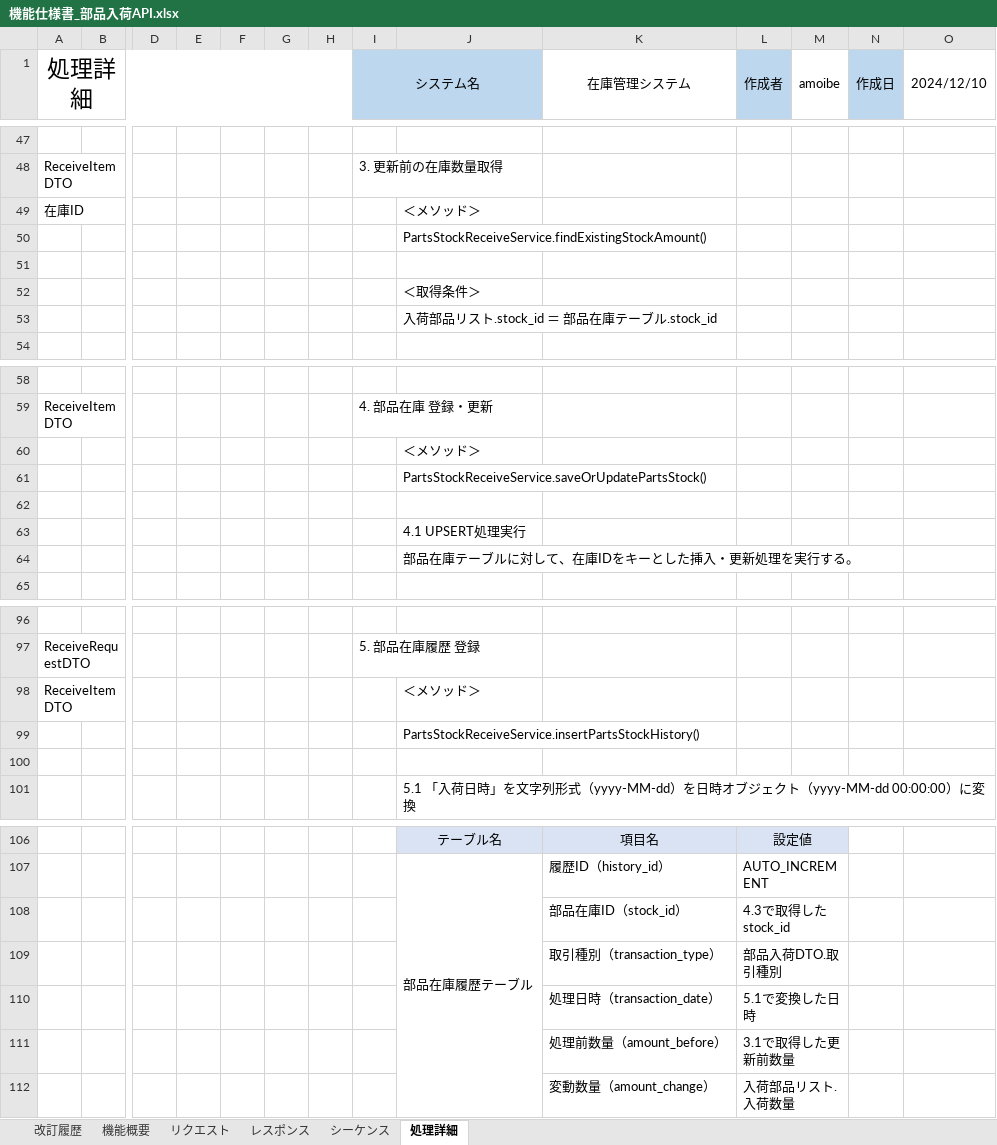
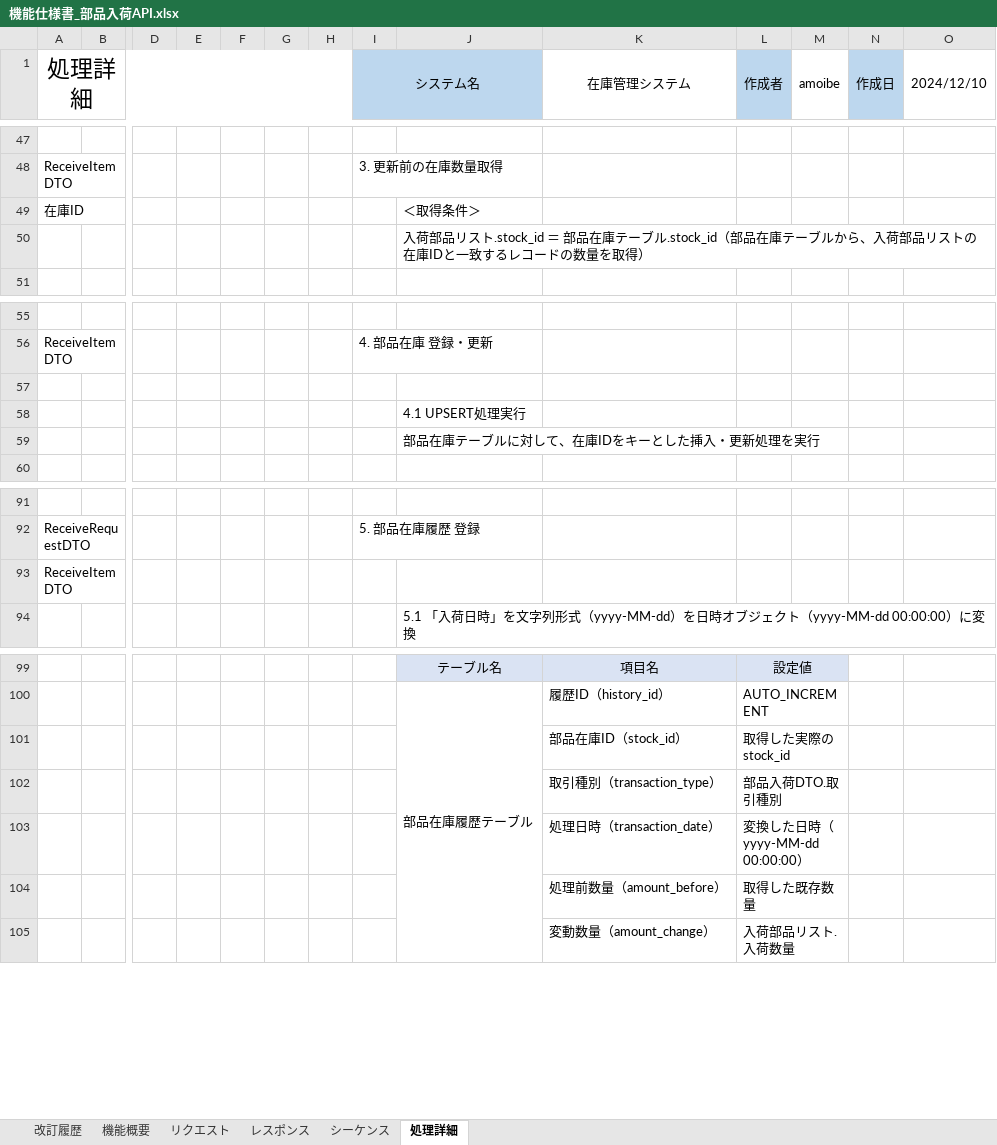
Before and after one commit to lia-nar/Java-API-Course, an Excel workbook: docs/設計/部品在庫管理/機能仕様書_部品入荷API.xlsx, sheet 処理詳細, drawn as a sheet; only a part is shown, gaps mark what is left out; values as stored, in another font and other column widths than the file's, no borders; removed rows and columns are numbered as before the commit, all else as after; rows hold the shown columns only; the diff covers the shown part only; the diff names each change by its address in the sheet, - before the commit and + after, or states it on an @@ line.

Commit message:
設計書　修正

```diff
--- a/docs/設計/部品在庫管理/機能仕様書_部品入荷API.xlsx (sheet 処理詳細)
+++ b/docs/設計/部品在庫管理/機能仕様書_部品入荷API.xlsx (sheet 処理詳細)
-J49: ＜メソッド＞
+J49: ＜取得条件＞
-J50: PartsStockReceiveService.findExistingStockAmount()
+J50: 入荷部品リスト.stock_id ＝ 部品在庫テーブル.stock_id（部品在庫テーブルから、入荷部品リストの在庫IDと一致するレコードの数量を取得）
-row 51: (empty)
-row 52:  |  |  |  |  |  |  |  | ＜取得条件＞
-row 53:  |  |  |  |  |  |  |  | 入荷部品リスト.stock_id ＝ 部品在庫テーブル.stock_id
-row 60:  |  |  |  |  |  |  |  | ＜メソッド＞
-row 61:  |  |  |  |  |  |  |  | PartsStockReceiveService.saveOrUpdatePartsStock()
-J59: 部品在庫テーブルに対して、在庫IDをキーとした挿入・更新処理を実行する。
+J59: 部品在庫テーブルに対して、在庫IDをキーとした挿入・更新処理を実行
-J93: ＜メソッド＞
+J93: (empty)
-row 99:  |  |  |  |  |  |  |  | PartsStockReceiveService.insertPartsStockHistory()
-row 100: (empty)
-L101 (作成者): 4.3で取得したstock_id
+L101 (作成者): 取得した実際の stock_id
-L103 (作成者): 5.1で変換した日時
+L103 (作成者): 変換した日時（yyyy-MM-dd 00:00:00）
-L104 (作成者): 3.1で取得した更新前数量
+L104 (作成者): 取得した既存数量
```
Also changed, not shown: 3 edited cells elsewhere in this sheet.
